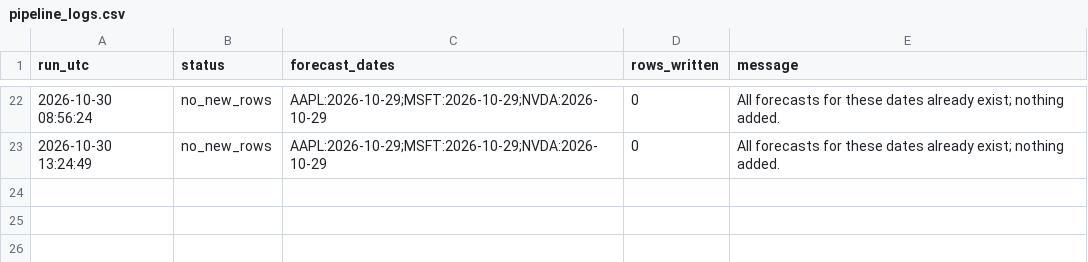
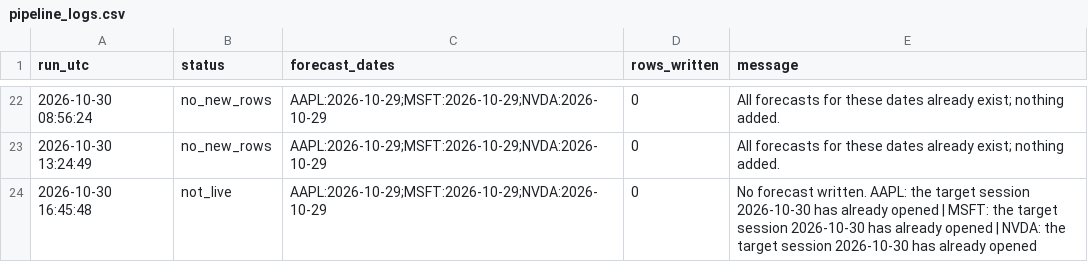
Before and after one commit to Stevvn23/stock-market-prediction, a CSV file: data/predictions/pipeline_logs.csv, drawn as a sheet; only a part is shown, gaps mark what is left out.

```diff
--- a/data/predictions/pipeline_logs.csv
+++ b/data/predictions/pipeline_logs.csv
@@ -23 +23,2 @@ run_utc,status,forecast_dates,rows_written,message
 2026-10-30 13:24:49,no_new_rows,AAPL:2026-10-29;MSFT:2026-10-29;NVDA:2026-10-29,0,All forecasts for these dates already exist; nothing added.
+2026-10-30 16:45:48,not_live,AAPL:2026-10-29;MSFT:2026-10-29;NVDA:2026-10-29,0,No forecast written. AAPL: the target session 2026-10-30 has already opened | MSFT: the target session 2026-10-30 has already opened | NVDA: the target session 2026-10-30 has already opened
```
Also changed, not shown: 1 other file.
